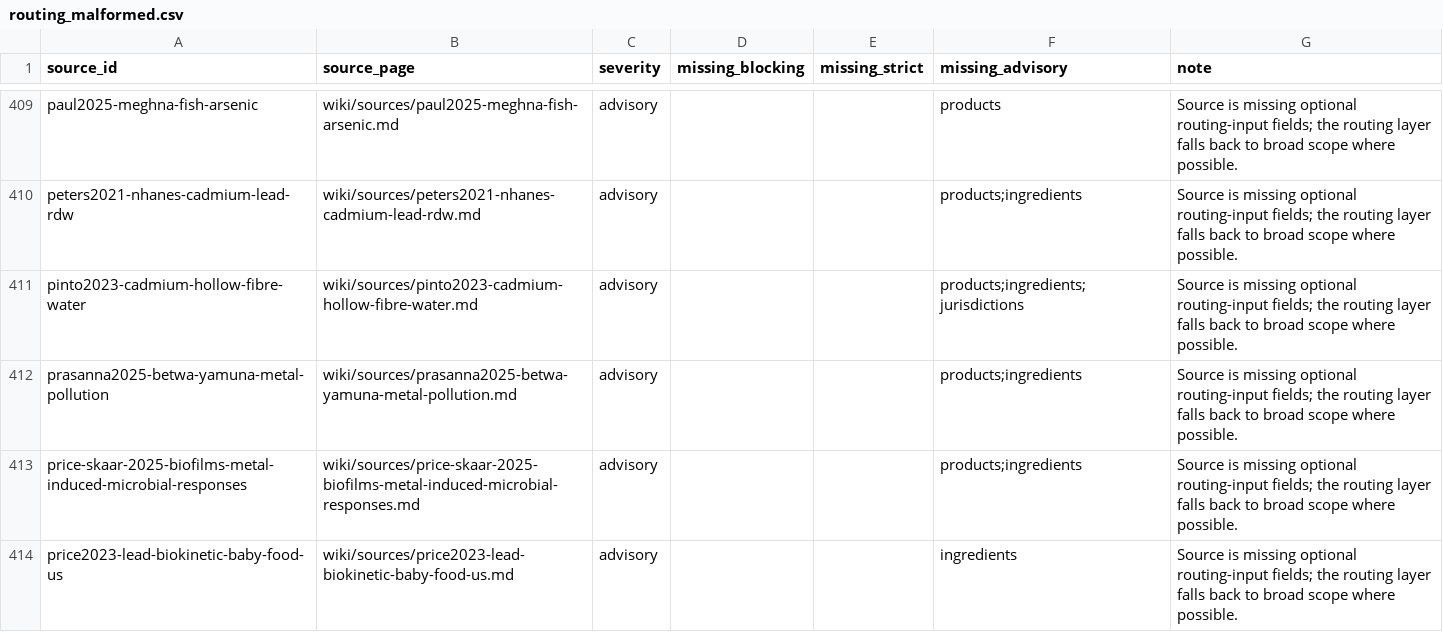
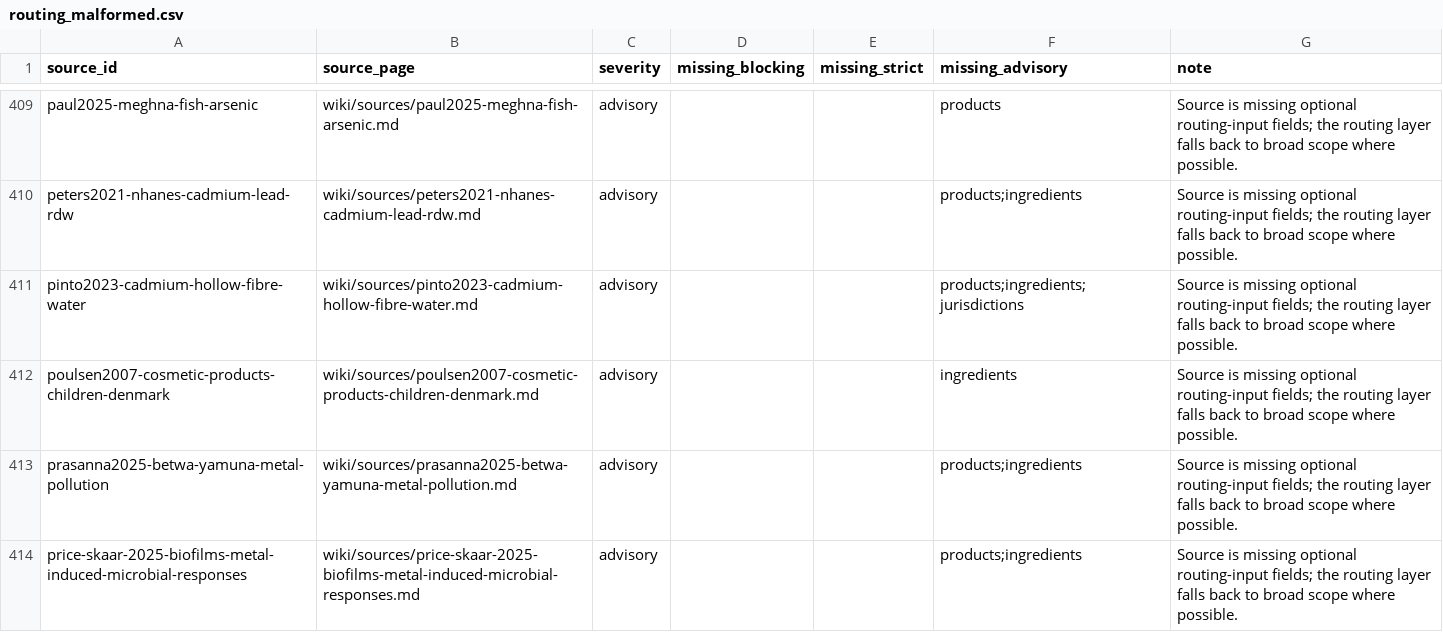
Before and after one commit to paleofoundation/heavymetalindex, a CSV file: data/evidence/routing_malformed.csv, drawn as a sheet; only a part is shown, gaps mark what is left out; the shorter side is filled out with more unchanged rows; the diff names each change by its address in the sheet, - before the commit and + after, or states it on an @@ line.

```diff
--- a/data/evidence/routing_malformed.csv
+++ b/data/evidence/routing_malformed.csv
+row 412: poulsen2007-cosmetic-products-children-denmark | wiki/sources/poulsen2007-cosmetic-products-children-denmark.md | advisory |  |  | ingredients | Source is missing optional routing-input fields; the routing layer falls back to broad scope where possible.
```
Also changed, not shown: data/evidence/product_source_routing_audit.csv, 1 other file.
